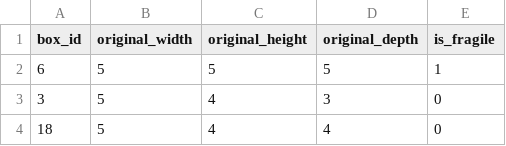
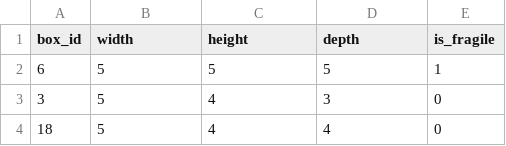
Before and after one commit to Jer233/project---warehouse-AI-algorithm, a CSV file: data/box_placement_data.csv, drawn as a sheet; only a part is shown.

Commit message:
update data

```diff
--- a/data/box_placement_data.csv
+++ b/data/box_placement_data.csv
@@ -1,2 +1,2 @@
-box_id,original_width,original_height,original_depth,is_fragile,
+box_id,width,height,depth,is_fragile,
 6,5,5,5,1,
```
Also changed, not shown: 36 other files.
